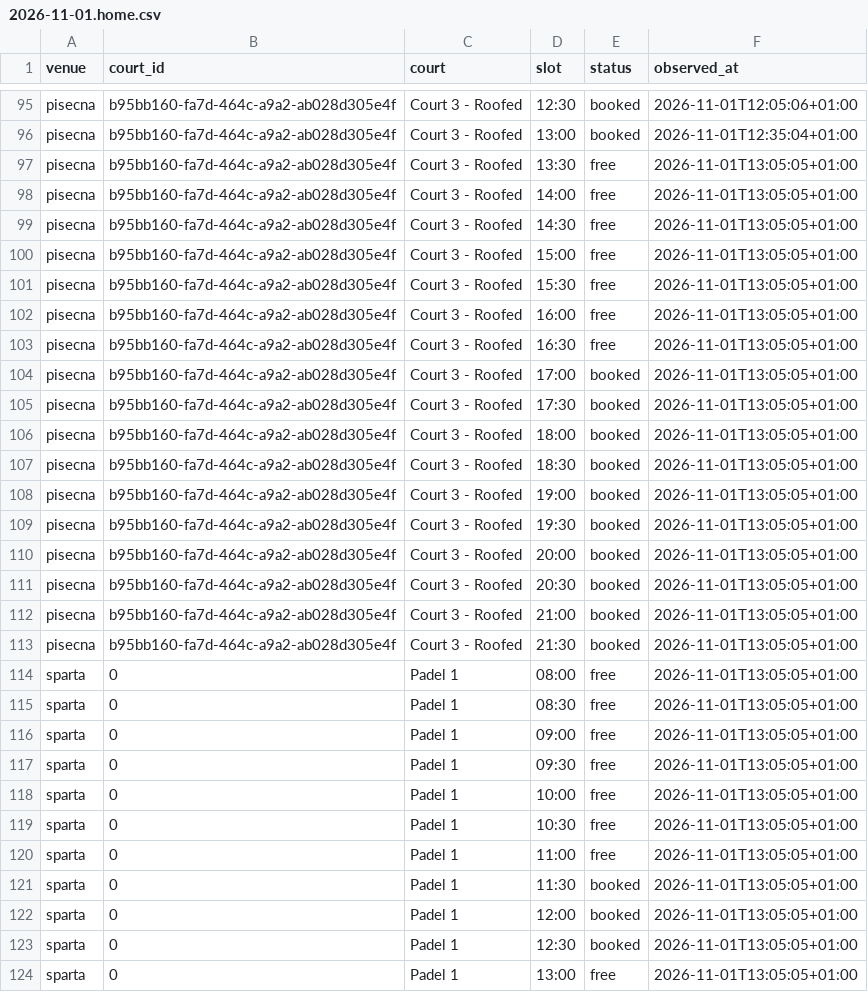
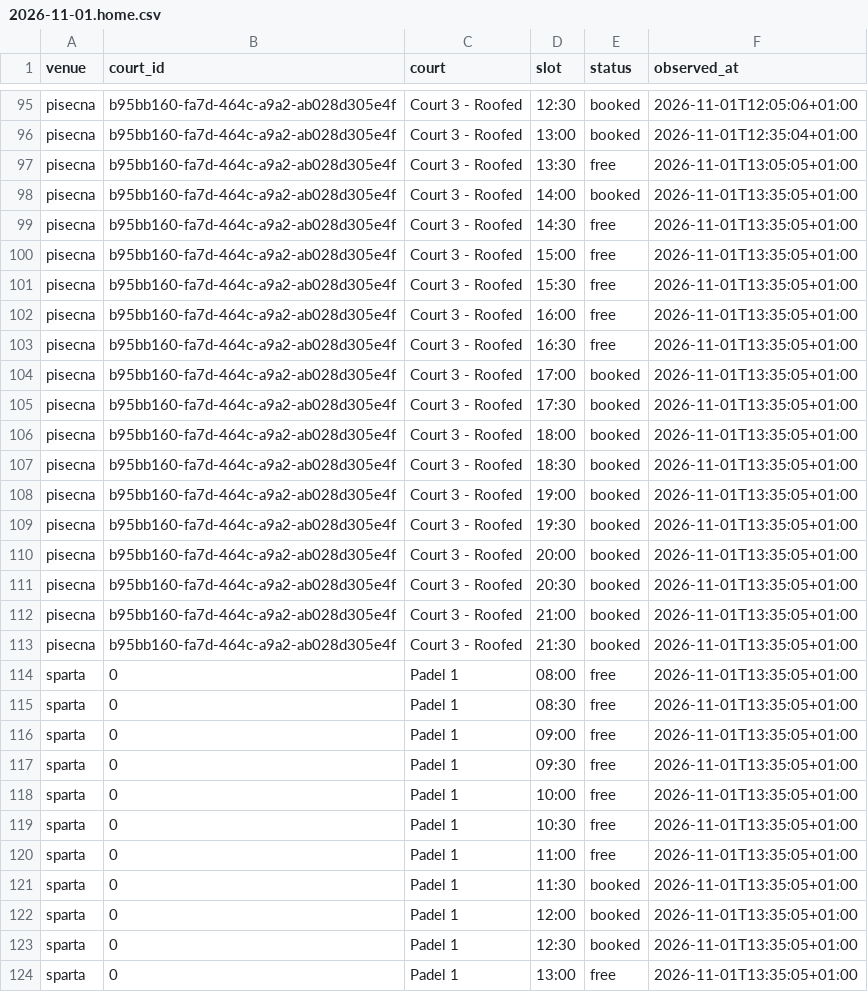
Before and after one commit to fklaban/padel-occupancy, a CSV file: data/cells/2026-11/2026-11-01.home.csv, drawn as a sheet; only a part is shown, gaps mark what is left out; the diff covers the shown part only.

```diff
--- a/data/cells/2026-11/2026-11-01.home.csv
+++ b/data/cells/2026-11/2026-11-01.home.csv
@@ -97,28 +97,28 @@ pisecna,b95bb160-fa7d-464c-a9a2-ab028d305e4f,Court 3 - Roofed,13:00,booked,2026-
 pisecna,b95bb160-fa7d-464c-a9a2-ab028d305e4f,Court 3 - Roofed,13:30,free,2026-11-01T13:05:05+01:00
-pisecna,b95bb160-fa7d-464c-a9a2-ab028d305e4f,Court 3 - Roofed,14:00,free,2026-11-01T13:05:05+01:00
-pisecna,b95bb160-fa7d-464c-a9a2-ab028d305e4f,Court 3 - Roofed,14:30,free,2026-11-01T13:05:05+01:00
-pisecna,b95bb160-fa7d-464c-a9a2-ab028d305e4f,Court 3 - Roofed,15:00,free,2026-11-01T13:05:05+01:00
-pisecna,b95bb160-fa7d-464c-a9a2-ab028d305e4f,Court 3 - Roofed,15:30,free,2026-11-01T13:05:05+01:00
-pisecna,b95bb160-fa7d-464c-a9a2-ab028d305e4f,Court 3 - Roofed,16:00,free,2026-11-01T13:05:05+01:00
-pisecna,b95bb160-fa7d-464c-a9a2-ab028d305e4f,Court 3 - Roofed,16:30,free,2026-11-01T13:05:05+01:00
-pisecna,b95bb160-fa7d-464c-a9a2-ab028d305e4f,Court 3 - Roofed,17:00,booked,2026-11-01T13:05:05+01:00
-pisecna,b95bb160-fa7d-464c-a9a2-ab028d305e4f,Court 3 - Roofed,17:30,booked,2026-11-01T13:05:05+01:00
-pisecna,b95bb160-fa7d-464c-a9a2-ab028d305e4f,Court 3 - Roofed,18:00,booked,2026-11-01T13:05:05+01:00
-pisecna,b95bb160-fa7d-464c-a9a2-ab028d305e4f,Court 3 - Roofed,18:30,booked,2026-11-01T13:05:05+01:00
-pisecna,b95bb160-fa7d-464c-a9a2-ab028d305e4f,Court 3 - Roofed,19:00,booked,2026-11-01T13:05:05+01:00
-pisecna,b95bb160-fa7d-464c-a9a2-ab028d305e4f,Court 3 - Roofed,19:30,booked,2026-11-01T13:05:05+01:00
-pisecna,b95bb160-fa7d-464c-a9a2-ab028d305e4f,Court 3 - Roofed,20:00,booked,2026-11-01T13:05:05+01:00
-pisecna,b95bb160-fa7d-464c-a9a2-ab028d305e4f,Court 3 - Roofed,20:30,booked,2026-11-01T13:05:05+01:00
-pisecna,b95bb160-fa7d-464c-a9a2-ab028d305e4f,Court 3 - Roofed,21:00,booked,2026-11-01T13:05:05+01:00
-pisecna,b95bb160-fa7d-464c-a9a2-ab028d305e4f,Court 3 - Roofed,21:30,booked,2026-11-01T13:05:05+01:00
-sparta,0,Padel 1,08:00,free,2026-11-01T13:05:05+01:00
-sparta,0,Padel 1,08:30,free,2026-11-01T13:05:05+01:00
-sparta,0,Padel 1,09:00,free,2026-11-01T13:05:05+01:00
-sparta,0,Padel 1,09:30,free,2026-11-01T13:05:05+01:00
-sparta,0,Padel 1,10:00,free,2026-11-01T13:05:05+01:00
-sparta,0,Padel 1,10:30,free,2026-11-01T13:05:05+01:00
-sparta,0,Padel 1,11:00,free,2026-11-01T13:05:05+01:00
-sparta,0,Padel 1,11:30,booked,2026-11-01T13:05:05+01:00
-sparta,0,Padel 1,12:00,booked,2026-11-01T13:05:05+01:00
-sparta,0,Padel 1,12:30,booked,2026-11-01T13:05:05+01:00
-sparta,0,Padel 1,13:00,free,2026-11-01T13:05:05+01:00
+pisecna,b95bb160-fa7d-464c-a9a2-ab028d305e4f,Court 3 - Roofed,14:00,booked,2026-11-01T13:35:05+01:00
+pisecna,b95bb160-fa7d-464c-a9a2-ab028d305e4f,Court 3 - Roofed,14:30,free,2026-11-01T13:35:05+01:00
+pisecna,b95bb160-fa7d-464c-a9a2-ab028d305e4f,Court 3 - Roofed,15:00,free,2026-11-01T13:35:05+01:00
+pisecna,b95bb160-fa7d-464c-a9a2-ab028d305e4f,Court 3 - Roofed,15:30,free,2026-11-01T13:35:05+01:00
+pisecna,b95bb160-fa7d-464c-a9a2-ab028d305e4f,Court 3 - Roofed,16:00,free,2026-11-01T13:35:05+01:00
+pisecna,b95bb160-fa7d-464c-a9a2-ab028d305e4f,Court 3 - Roofed,16:30,free,2026-11-01T13:35:05+01:00
+pisecna,b95bb160-fa7d-464c-a9a2-ab028d305e4f,Court 3 - Roofed,17:00,booked,2026-11-01T13:35:05+01:00
+pisecna,b95bb160-fa7d-464c-a9a2-ab028d305e4f,Court 3 - Roofed,17:30,booked,2026-11-01T13:35:05+01:00
+pisecna,b95bb160-fa7d-464c-a9a2-ab028d305e4f,Court 3 - Roofed,18:00,booked,2026-11-01T13:35:05+01:00
+pisecna,b95bb160-fa7d-464c-a9a2-ab028d305e4f,Court 3 - Roofed,18:30,booked,2026-11-01T13:35:05+01:00
+pisecna,b95bb160-fa7d-464c-a9a2-ab028d305e4f,Court 3 - Roofed,19:00,booked,2026-11-01T13:35:05+01:00
+pisecna,b95bb160-fa7d-464c-a9a2-ab028d305e4f,Court 3 - Roofed,19:30,booked,2026-11-01T13:35:05+01:00
+pisecna,b95bb160-fa7d-464c-a9a2-ab028d305e4f,Court 3 - Roofed,20:00,booked,2026-11-01T13:35:05+01:00
+pisecna,b95bb160-fa7d-464c-a9a2-ab028d305e4f,Court 3 - Roofed,20:30,booked,2026-11-01T13:35:05+01:00
+pisecna,b95bb160-fa7d-464c-a9a2-ab028d305e4f,Court 3 - Roofed,21:00,booked,2026-11-01T13:35:05+01:00
+pisecna,b95bb160-fa7d-464c-a9a2-ab028d305e4f,Court 3 - Roofed,21:30,booked,2026-11-01T13:35:05+01:00
+sparta,0,Padel 1,08:00,free,2026-11-01T13:35:05+01:00
+sparta,0,Padel 1,08:30,free,2026-11-01T13:35:05+01:00
+sparta,0,Padel 1,09:00,free,2026-11-01T13:35:05+01:00
+sparta,0,Padel 1,09:30,free,2026-11-01T13:35:05+01:00
+sparta,0,Padel 1,10:00,free,2026-11-01T13:35:05+01:00
+sparta,0,Padel 1,10:30,free,2026-11-01T13:35:05+01:00
+sparta,0,Padel 1,11:00,free,2026-11-01T13:35:05+01:00
+sparta,0,Padel 1,11:30,booked,2026-11-01T13:35:05+01:00
+sparta,0,Padel 1,12:00,booked,2026-11-01T13:35:05+01:00
+sparta,0,Padel 1,12:30,booked,2026-11-01T13:35:05+01:00
+sparta,0,Padel 1,13:00,free,2026-11-01T13:35:05+01:00
```
Also changed, not shown: 145 edited cells elsewhere in this file, data/runs.home.csv.
